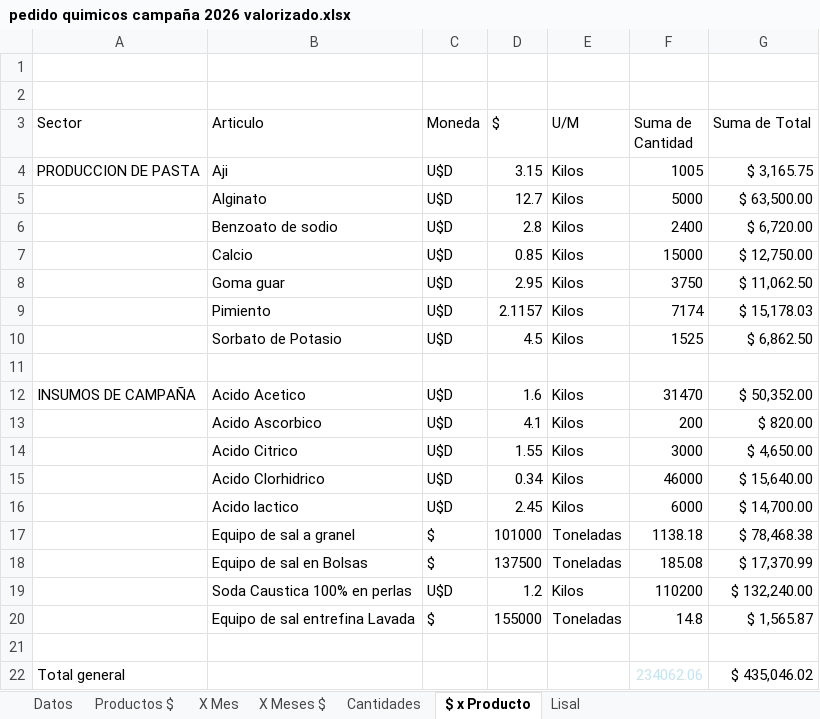
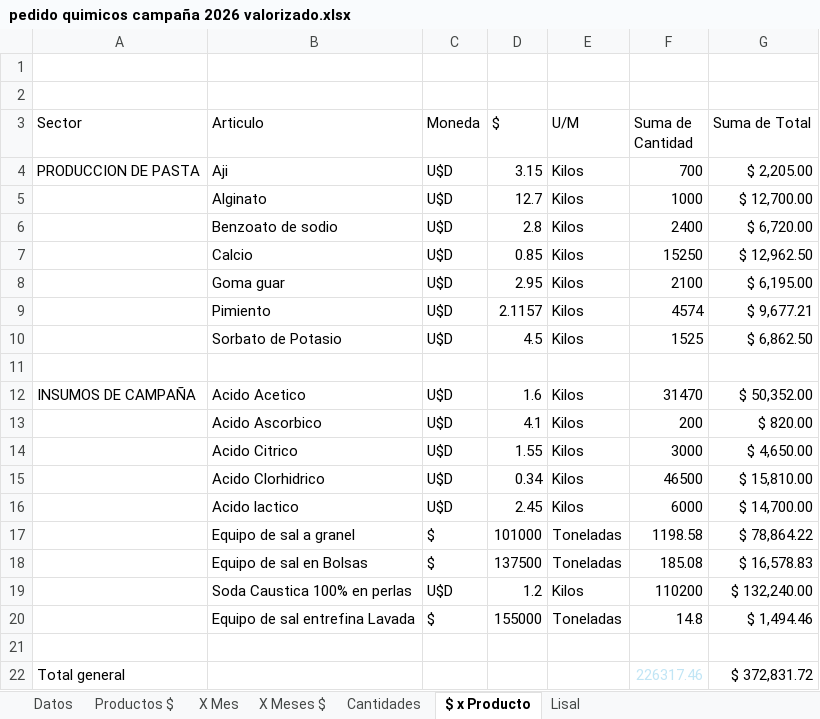
Before and after one commit to Ale-pogo/dashboard-fincalaseis, an Excel workbook: public/data/pedido quimicos campaña 2026 valorizado.xlsx, sheet $ x Producto, drawn as a sheet; values as stored, in another font and other column widths than the file's, no borders; removed rows and columns are numbered as before the commit, all else as after; the diff names each change by its address in the sheet, - before the commit and + after, or states it on an @@ line.

```diff
--- a/public/data/pedido quimicos campaña 2026 valorizado.xlsx (sheet $ x Producto)
+++ b/public/data/pedido quimicos campaña 2026 valorizado.xlsx (sheet $ x Producto)
-F4 (Suma de Cantidad): 1005
+F4 (Suma de Cantidad): 700
-G4 (Suma de Total): $ 3,165.75
+G4 (Suma de Total): $ 2,205.00
-F5 (Suma de Cantidad): 5000
+F5 (Suma de Cantidad): 1000
-G5 (Suma de Total): $ 63,500.00
+G5 (Suma de Total): $ 12,700.00
-F7 (Suma de Cantidad): 15000
+F7 (Suma de Cantidad): 15250
-G7 (Suma de Total): $ 12,750.00
+G7 (Suma de Total): $ 12,962.50
-F8 (Suma de Cantidad): 3750
+F8 (Suma de Cantidad): 2100
-G8 (Suma de Total): $ 11,062.50
+G8 (Suma de Total): $ 6,195.00
-F9 (Suma de Cantidad): 7174
+F9 (Suma de Cantidad): 4574
-G9 (Suma de Total): $ 15,178.03
+G9 (Suma de Total): $ 9,677.21
-F15 (Suma de Cantidad): 46000
+F15 (Suma de Cantidad): 46500
-G15 (Suma de Total): $ 15,640.00
+G15 (Suma de Total): $ 15,810.00
-F17 (Suma de Cantidad): 1138.18
+F17 (Suma de Cantidad): 1198.58
-G17 (Suma de Total): $ 78,468.38
+G17 (Suma de Total): $ 78,864.22
-G18 (Suma de Total): $ 17,370.99
+G18 (Suma de Total): $ 16,578.83
-G20 (Suma de Total): $ 1,565.87
+G20 (Suma de Total): $ 1,494.46
-row 22: Total general |  |  |  |  | 234062.06 | $ 435,046.02
+row 22: Total general |  |  |  |  | 226317.46 | $ 372,831.72
```
Also changed, not shown: sheet Datos, sheet X Mes, sheet X Meses $, sheet Cantidades, formulas that keep their value, hidden cells, charts or pictures, 2 other files.
